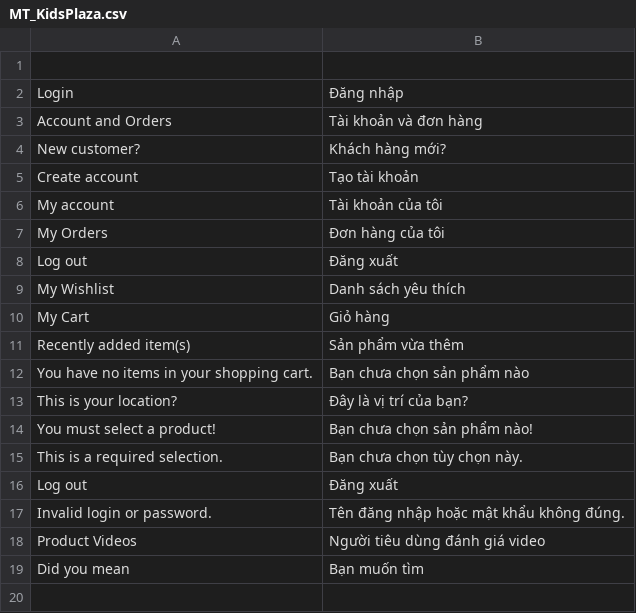
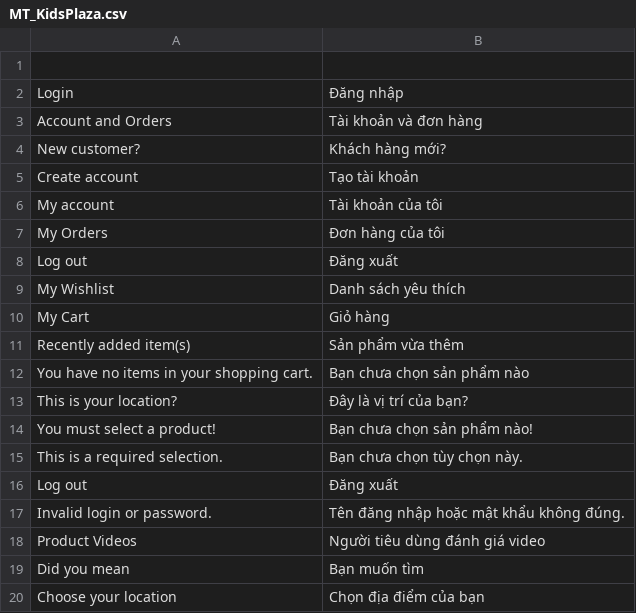
Before and after one commit to cleversoft/kidsplaza, a CSV file: app/locale/vi_VN/MT_KidsPlaza.csv, drawn as a sheet; the diff names each change by its address in the sheet, - before the commit and + after, or states it on an @@ line.

Commit message:
update location

```diff
--- a/app/locale/vi_VN/MT_KidsPlaza.csv
+++ b/app/locale/vi_VN/MT_KidsPlaza.csv
+row 20: Choose your location | Chọn địa điểm của bạn
```
Also changed, not shown: 2 other files.
